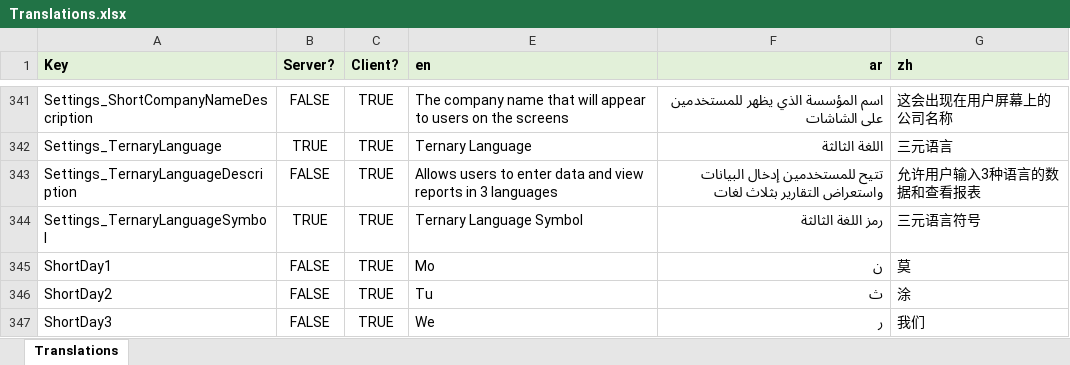
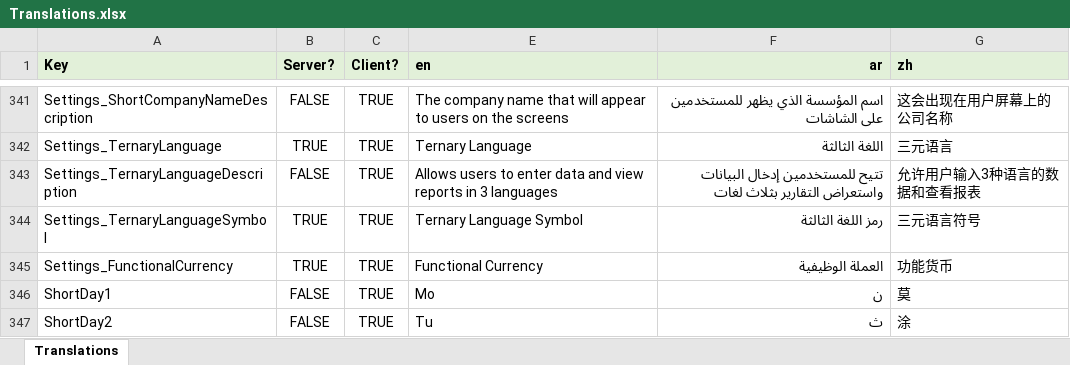
Before and after one commit to tellma-ltd/tellma, an Excel workbook: Translations/Translations.xlsx, sheet Translations, drawn as a sheet; only a part is shown, gaps mark what is left out; the shorter side is filled out with more unchanged rows; values as stored, in another font and other column widths than the file's, no borders; the diff names each change by its address in the sheet, - before the commit and + after, or states it on an @@ line.

Commit message:
Added functional currency to SettingsForClient

```diff
--- a/Translations/Translations.xlsx (sheet Translations)
+++ b/Translations/Translations.xlsx (sheet Translations)
+row 345: Settings_FunctionalCurrency | TRUE | TRUE | Functional Currency | العملة الوظيفية | 功能货币
```
Also changed, not shown: 13 other files.
